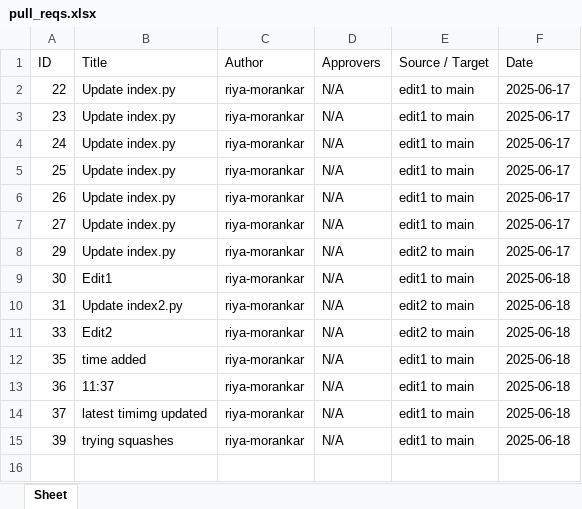
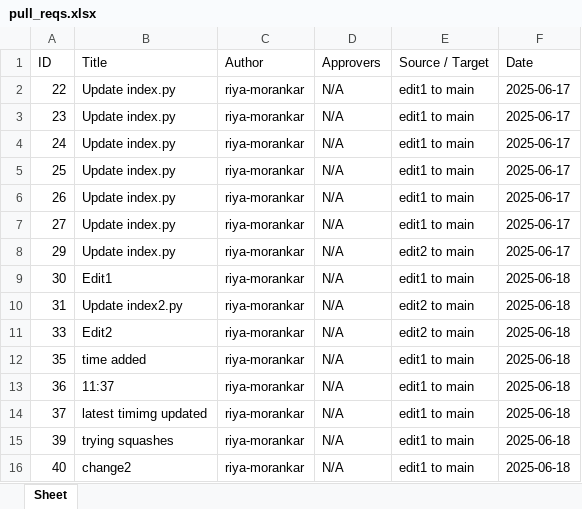
Before and after one commit to riya-morankar/demo, an Excel workbook: pull_reqs.xlsx, sheet Sheet, drawn as a sheet; values as stored, in another font and other column widths than the file's, no borders; the diff names each change by its address in the sheet, - before the commit and + after, or states it on an @@ line.

```diff
--- a/pull_reqs.xlsx (sheet Sheet)
+++ b/pull_reqs.xlsx (sheet Sheet)
+row 16: 40 | change2 | riya-morankar | N/A | edit1 to main | 2025-06-18
```
